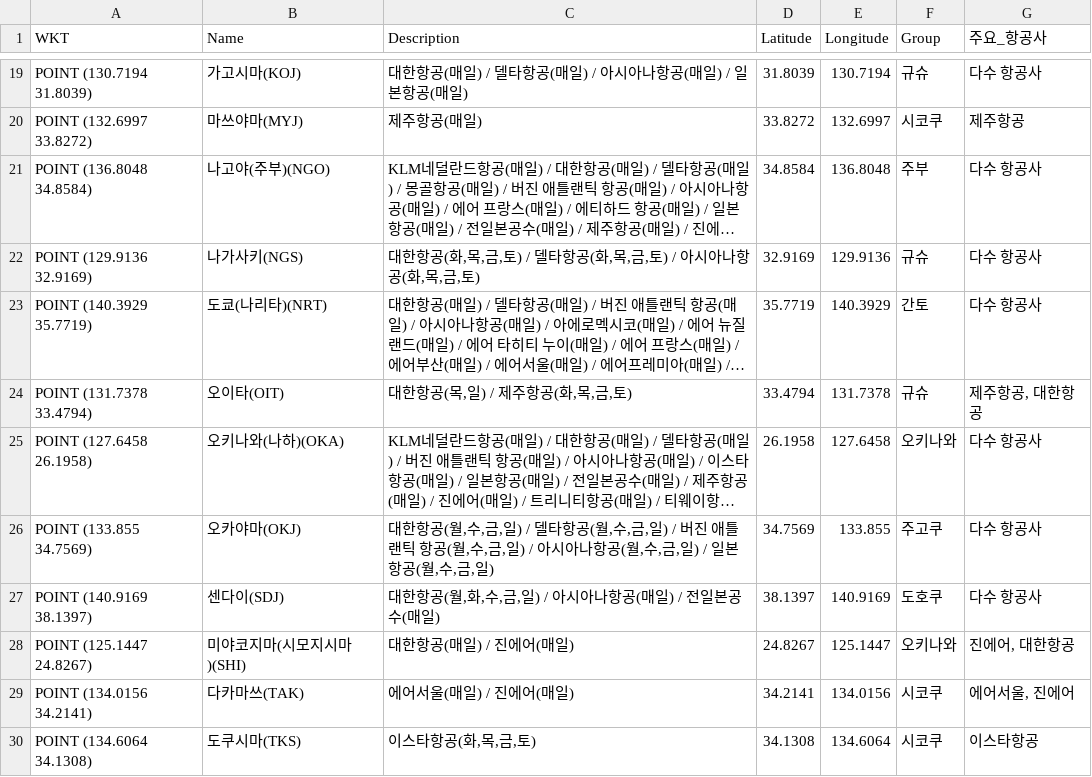
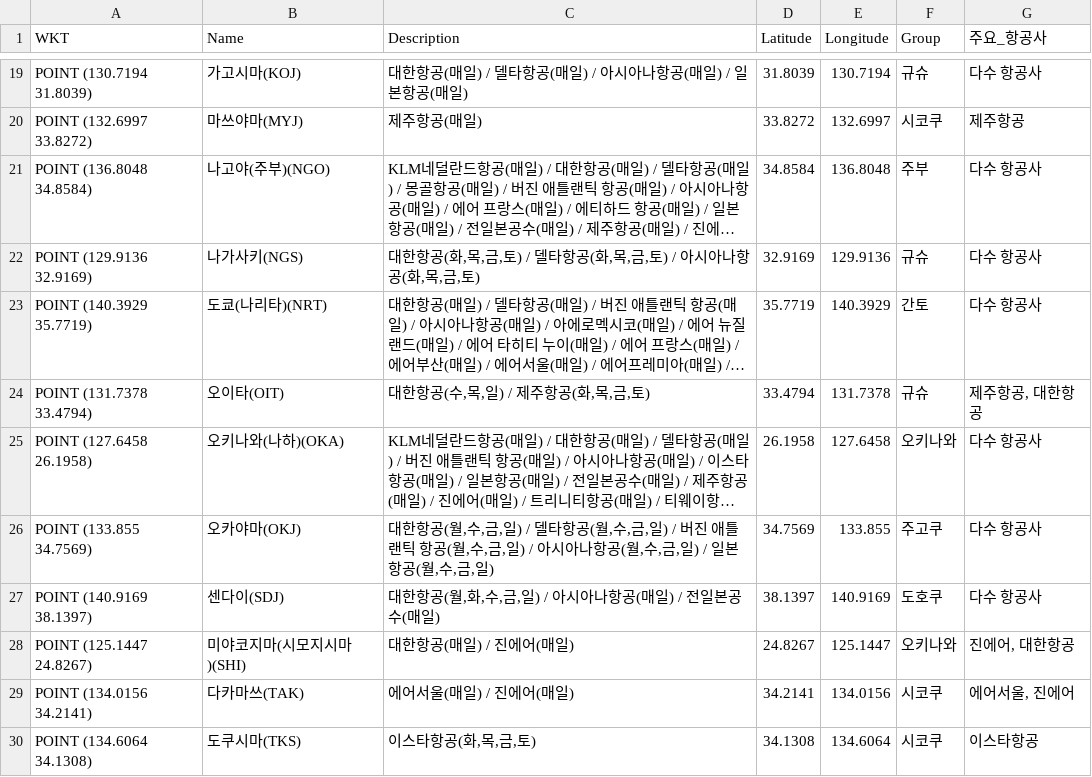
Before and after one commit to herbie4106/flight-tracker, a CSV file: japan_flight_for_map.csv, drawn as a sheet; only a part is shown, gaps mark what is left out; long unchanged cells end in …; the diff names each change by its address in the sheet, - before the commit and + after, or states it on an @@ line.

```diff
--- a/japan_flight_for_map.csv
+++ b/japan_flight_for_map.csv
-C24 (Description): 대한항공(목,일) / 제주항공(화,목,금,토)
+C24 (Description): 대한항공(수,목,일) / 제주항공(화,목,금,토)
```
Also changed, not shown: 1 other file.
